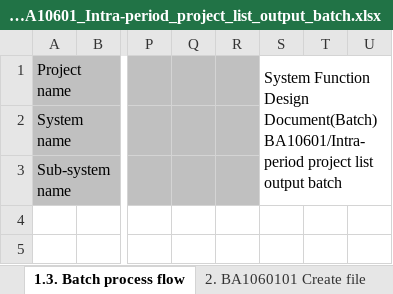
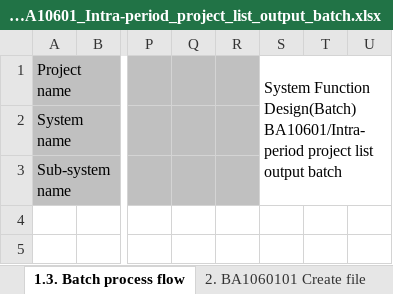
Before and after one commit to Fintan-contents/nablarch-system-development-guide, an Excel workbook: en/Sample_Project/Design_Document/A1_Project_Management_System/030_Application_Design/010_System_Functional_Design/System_function_design(Batch)_BA10601_Intra-period_project_list_output_batch.xlsx, sheet 1.3. Batch process flow, drawn as a sheet; only a part is shown, gaps mark what is left out; values as stored, in another font and other column widths than the file's, no borders; charts and pictures not drawn; ↵ is a line break in a cell; the diff names each change by its address in the sheet, - before the commit and + after, or states it on an @@ line.

```diff
--- a/en/Sample_Project/Design_Document/A1_Project_Management_System/030_Application_Design/010_System_Functional_Design/System_function_design(Batch)_BA10601_Intra-period_project_list_output_batch.xlsx (sheet 1.3. Batch process flow)
+++ b/en/Sample_Project/Design_Document/A1_Project_Management_System/030_Application_Design/010_System_Functional_Design/System_function_design(Batch)_BA10601_Intra-period_project_list_output_batch.xlsx (sheet 1.3. Batch process flow)
-S1: System Function Design Document(Batch) ↵ BA10601/Intra-period project…
+S1: System Function Design(Batch) ↵ BA10601/Intra-period project…
```
Also changed, not shown: sheet 2. BA1060101 Create file, sheet 1.1. Batch subfunction overview, sheet Revision history, sheet Contents, charts or pictures.
